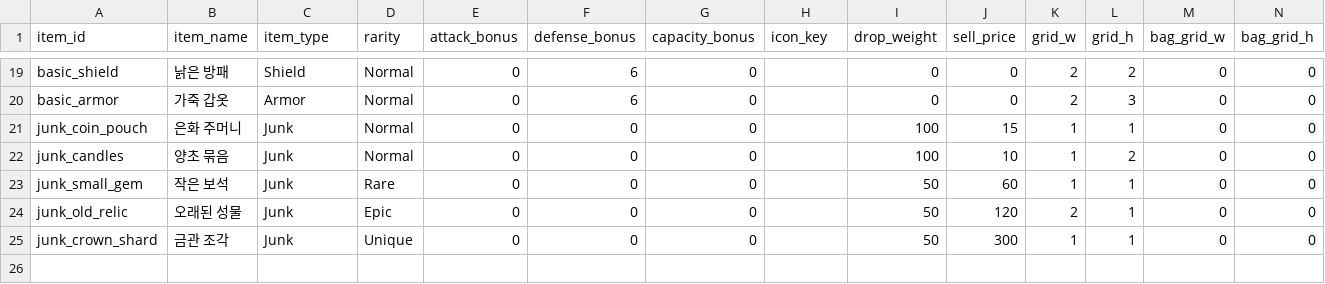
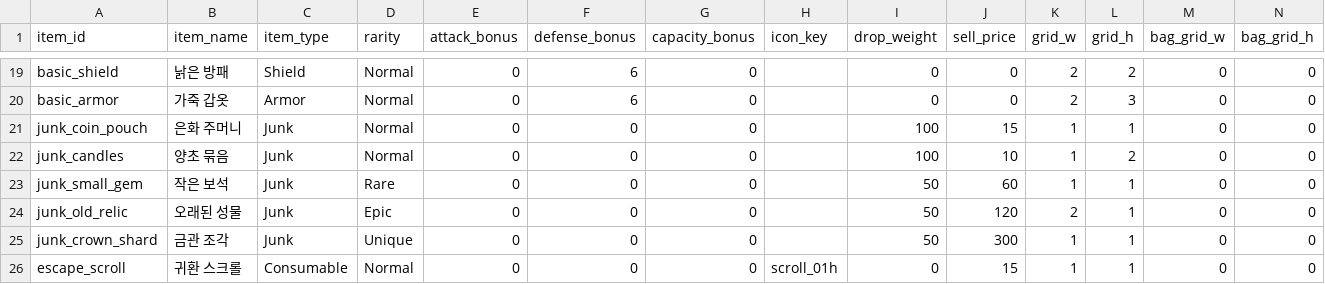
Before and after one commit to mun0520j-alt/202202825, a CSV file: Assets/Resources/Data/items.csv, drawn as a sheet; only a part is shown, gaps mark what is left out; the diff names each change by its address in the sheet, - before the commit and + after, or states it on an @@ line.

Commit message:
feat(dungeon): activate return ritual with scroll

```diff
--- a/Assets/Resources/Data/items.csv
+++ b/Assets/Resources/Data/items.csv
+row 26: escape_scroll | 귀환 스크롤 | Consumable | Normal | 0 | 0 | 0 | scroll_01h | 0 | 15 | 1 | 1 | 0 | 0
```
Also changed, not shown: 11 other files.
